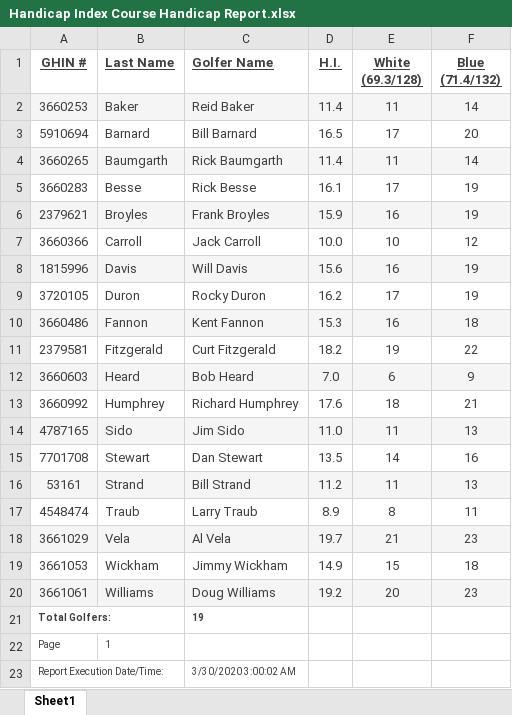
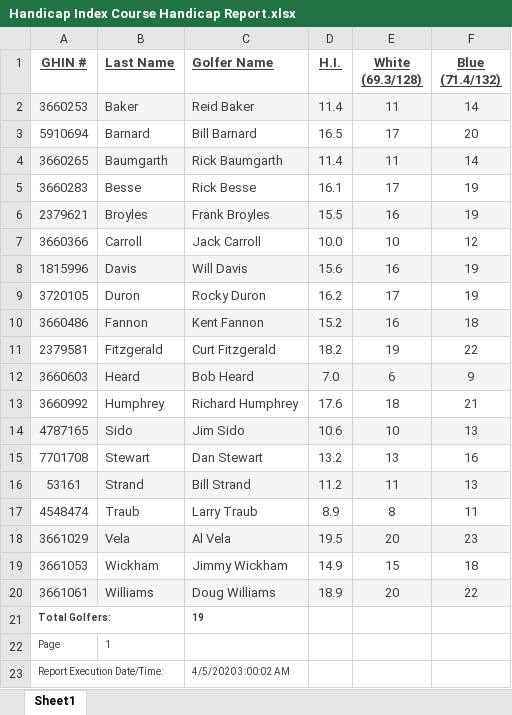
Before and after one commit to billstrand1/Carroll-Group, an Excel workbook: Handicap Index Course Handicap Report.xlsx, sheet Sheet1, drawn as a sheet; values as stored, in another font and other column widths than the file's, no borders; the diff names each change by its address in the sheet, - before the commit and + after, or states it on an @@ line.

```diff
--- a/Handicap Index Course Handicap Report.xlsx (sheet Sheet1)
+++ b/Handicap Index Course Handicap Report.xlsx (sheet Sheet1)
-D6 (H.I.): 15.9
+D6 (H.I.): 15.5
-D10 (H.I.): 15.3
+D10 (H.I.): 15.2
-D14 (H.I.): 11.0
+D14 (H.I.): 10.6
-E14 (White (69.3/128)): 11
+E14 (White (69.3/128)): 10
-D15 (H.I.): 13.5
+D15 (H.I.): 13.2
-E15 (White (69.3/128)): 14
+E15 (White (69.3/128)): 13
-D18 (H.I.): 19.7
+D18 (H.I.): 19.5
-E18 (White (69.3/128)): 21
+E18 (White (69.3/128)): 20
-D20 (H.I.): 19.2
+D20 (H.I.): 18.9
-F20 (Blue (71.4/132)): 23
+F20 (Blue (71.4/132)): 22
-C23 (Golfer Name): 3/30/2020 3:00:02 AM
+C23 (Golfer Name): 4/5/2020 3:00:02 AM
```
Also changed, not shown: 20 other files.
